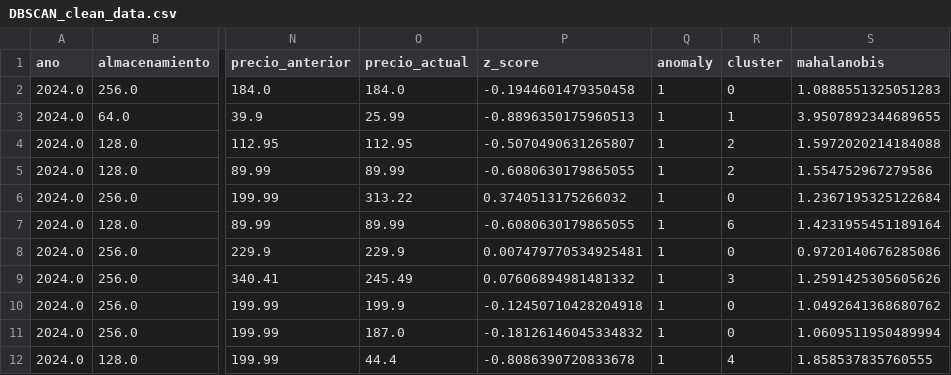
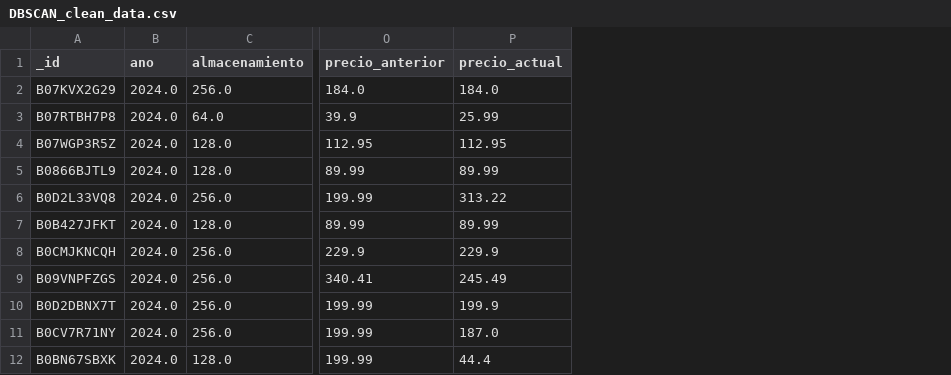
Before and after one commit to sanand5/PIA_Projectes, a CSV file: Projecte_01/limpieza/outliers_results/datasets/DBSCAN_clean_data.csv, drawn as a sheet; only a part is shown, gaps mark what is left out; removed rows and columns are numbered as before the commit, all else as after; the diff names each change by its address in the sheet, - before the commit and + after, or states it on an @@ line.

```diff
--- a/Projecte_01/limpieza/outliers_results/datasets/DBSCAN_clean_data.csv
+++ b/Projecte_01/limpieza/outliers_results/datasets/DBSCAN_clean_data.csv
+column A (_id), rows 2-12: B07KVX2G29 | B07RTBH7P8 | B07WGP3R5Z | B0866BJTL9 | B0D2L33VQ8 | B0B427JFKT | B0CMJKNCQH | B09VNPFZGS | B0D2DBNX7T | B0CV7R71NY | B0BN67SBXK
-column P (z_score), rows 2-12: -0.1944601479350458 | -0.8896350175960513 | -0.5070490631265807 | -0.6080630179865055 | 0.3740513175266032 | -0.6080630179865055 | 0.007479770534925481 | 0.07606894981481332 | -0.12450710428204918 | -0.18126146045334832 | -0.8086390720833678
-column Q (anomaly), rows 2-12: all 1
-column R (cluster), rows 2-12: 0 | 1 | 2 | 2 | 0 | 6 | 0 | 3 | 0 | 0 | 4
-column S (mahalanobis), rows 2-12: 1.0888551325051283 | 3.9507892344689655 | 1.5972020214184088 | 1.554752967279586 | 1.2367195325122684 | 1.4231955451189164 | 0.9720140676285086 | 1.2591425305605626 | 1.0492641368680762 | 1.0609511950489994 | 1.858537835760555
```
Also changed, not shown: Projecte_01/res/dataset_final.csv, 27 other files.
